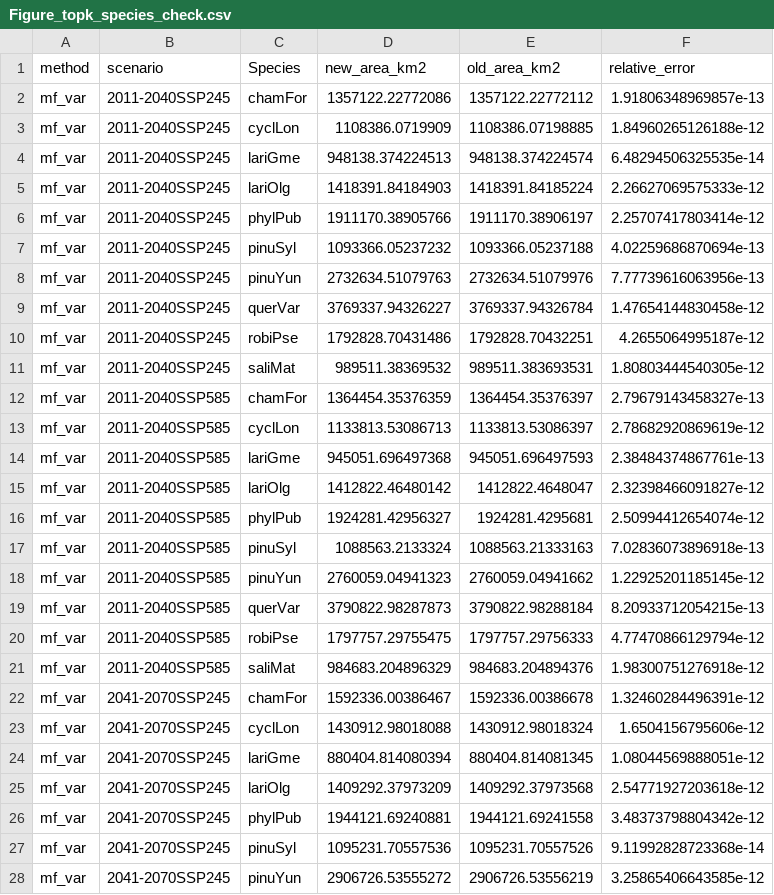
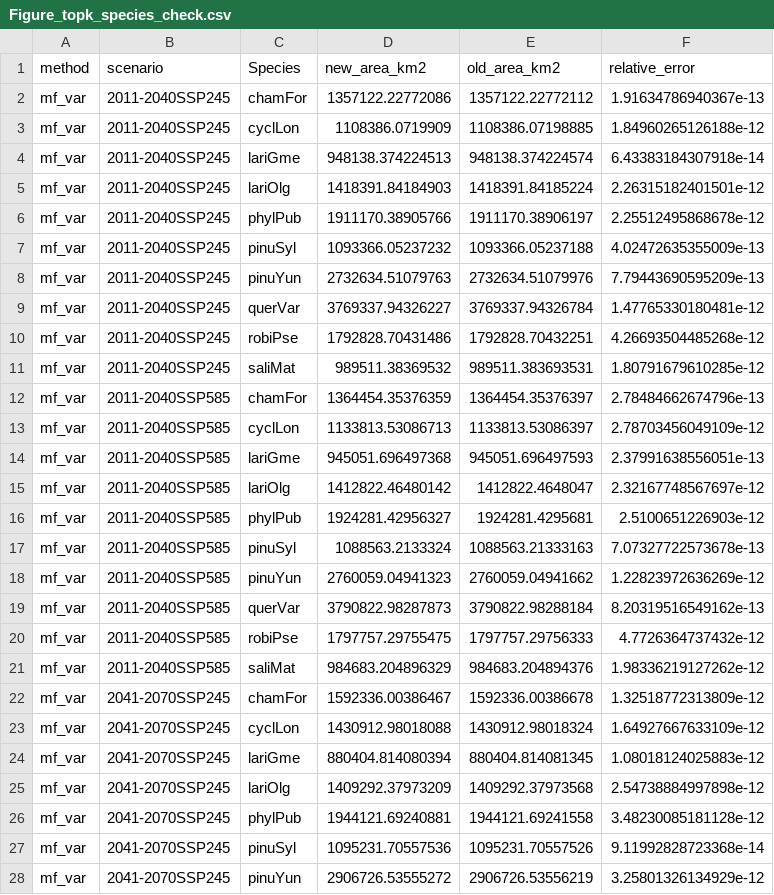
Before and after one commit to gingerlolipop/ecoChina2, a CSV file: visualization var threshold0.4/tables/Figure_topk_species_check.csv, drawn as a sheet; only a part is shown; the diff covers the shown part only.

```diff
--- a/visualization var threshold0.4/tables/Figure_topk_species_check.csv
+++ b/visualization var threshold0.4/tables/Figure_topk_species_check.csv
@@ -1,28 +1,28 @@
 method,scenario,Species,new_area_km2,old_area_km2,relative_error
-mf_var,2011-2040SSP245,chamFor,1357122.22772086,1357122.22772112,1.91806348969857e-13
+mf_var,2011-2040SSP245,chamFor,1357122.22772086,1357122.22772112,1.91634786940367e-13
 mf_var,2011-2040SSP245,cyclLon,1108386.0719909,1108386.07198885,1.84960265126188e-12
-mf_var,2011-2040SSP245,lariGme,948138.374224513,948138.374224574,6.48294506325535e-14
-mf_var,2011-2040SSP245,lariOlg,1418391.84184903,1418391.84185224,2.26627069575333e-12
-mf_var,2011-2040SSP245,phylPub,1911170.38905766,1911170.38906197,2.25707417803414e-12
-mf_var,2011-2040SSP245,pinuSyl,1093366.05237232,1093366.05237188,4.02259686870694e-13
-mf_var,2011-2040SSP245,pinuYun,2732634.51079763,2732634.51079976,7.77739616063956e-13
-mf_var,2011-2040SSP245,querVar,3769337.94326227,3769337.94326784,1.47654144830458e-12
-mf_var,2011-2040SSP245,robiPse,1792828.70431486,1792828.70432251,4.2655064995187e-12
-mf_var,2011-2040SSP245,saliMat,989511.38369532,989511.383693531,1.80803444540305e-12
-mf_var,2011-2040SSP585,chamFor,1364454.35376359,1364454.35376397,2.79679143458327e-13
-mf_var,2011-2040SSP585,cyclLon,1133813.53086713,1133813.53086397,2.78682920869619e-12
-mf_var,2011-2040SSP585,lariGme,945051.696497368,945051.696497593,2.38484374867761e-13
-mf_var,2011-2040SSP585,lariOlg,1412822.46480142,1412822.4648047,2.32398466091827e-12
-mf_var,2011-2040SSP585,phylPub,1924281.42956327,1924281.4295681,2.50994412654074e-12
-mf_var,2011-2040SSP585,pinuSyl,1088563.2133324,1088563.21333163,7.02836073896918e-13
-mf_var,2011-2040SSP585,pinuYun,2760059.04941323,2760059.04941662,1.22925201185145e-12
-mf_var,2011-2040SSP585,querVar,3790822.98287873,3790822.98288184,8.20933712054215e-13
-mf_var,2011-2040SSP585,robiPse,1797757.29755475,1797757.29756333,4.77470866129794e-12
-mf_var,2011-2040SSP585,saliMat,984683.204896329,984683.204894376,1.98300751276918e-12
-mf_var,2041-2070SSP245,chamFor,1592336.00386467,1592336.00386678,1.32460284496391e-12
-mf_var,2041-2070SSP245,cyclLon,1430912.98018088,1430912.98018324,1.6504156795606e-12
-mf_var,2041-2070SSP245,lariGme,880404.814080394,880404.814081345,1.08044569888051e-12
-mf_var,2041-2070SSP245,lariOlg,1409292.37973209,1409292.37973568,2.54771927203618e-12
-mf_var,2041-2070SSP245,phylPub,1944121.69240881,1944121.69241558,3.48373798804342e-12
+mf_var,2011-2040SSP245,lariGme,948138.374224513,948138.374224574,6.43383184307918e-14
+mf_var,2011-2040SSP245,lariOlg,1418391.84184903,1418391.84185224,2.26315182401501e-12
+mf_var,2011-2040SSP245,phylPub,1911170.38905766,1911170.38906197,2.25512495868678e-12
+mf_var,2011-2040SSP245,pinuSyl,1093366.05237232,1093366.05237188,4.02472635355009e-13
+mf_var,2011-2040SSP245,pinuYun,2732634.51079763,2732634.51079976,7.79443690595209e-13
+mf_var,2011-2040SSP245,querVar,3769337.94326227,3769337.94326784,1.47765330180481e-12
+mf_var,2011-2040SSP245,robiPse,1792828.70431486,1792828.70432251,4.26693504485268e-12
+mf_var,2011-2040SSP245,saliMat,989511.38369532,989511.383693531,1.80791679610285e-12
+mf_var,2011-2040SSP585,chamFor,1364454.35376359,1364454.35376397,2.78484662674796e-13
+mf_var,2011-2040SSP585,cyclLon,1133813.53086713,1133813.53086397,2.78703456049109e-12
+mf_var,2011-2040SSP585,lariGme,945051.696497368,945051.696497593,2.37991638556051e-13
+mf_var,2011-2040SSP585,lariOlg,1412822.46480142,1412822.4648047,2.32167748567697e-12
+mf_var,2011-2040SSP585,phylPub,1924281.42956327,1924281.4295681,2.5100651226903e-12
+mf_var,2011-2040SSP585,pinuSyl,1088563.2133324,1088563.21333163,7.07327722573678e-13
+mf_var,2011-2040SSP585,pinuYun,2760059.04941323,2760059.04941662,1.22823972636269e-12
+mf_var,2011-2040SSP585,querVar,3790822.98287873,3790822.98288184,8.20319516549162e-13
+mf_var,2011-2040SSP585,robiPse,1797757.29755475,1797757.29756333,4.7726364737432e-12
+mf_var,2011-2040SSP585,saliMat,984683.204896329,984683.204894376,1.98336219127262e-12
+mf_var,2041-2070SSP245,chamFor,1592336.00386467,1592336.00386678,1.32518772313809e-12
+mf_var,2041-2070SSP245,cyclLon,1430912.98018088,1430912.98018324,1.64927667633109e-12
+mf_var,2041-2070SSP245,lariGme,880404.814080394,880404.814081345,1.08018124025883e-12
+mf_var,2041-2070SSP245,lariOlg,1409292.37973209,1409292.37973568,2.54738884997898e-12
+mf_var,2041-2070SSP245,phylPub,1944121.69240881,1944121.69241558,3.48230085181128e-12
 mf_var,2041-2070SSP245,pinuSyl,1095231.70557536,1095231.70557526,9.11992828723368e-14
-mf_var,2041-2070SSP245,pinuYun,2906726.53555272,2906726.53556219,3.25865406643585e-12
+mf_var,2041-2070SSP245,pinuYun,2906726.53555272,2906726.53556219,3.25801326134929e-12
```
Also changed, not shown: 93 edited cells elsewhere in this file, visualization var threshold0.4/tables/Figure_topk_population_check.csv, visualization var threshold0.4/tables/Figure_var_10a_population_species_summary_topk.csv, 56 other files.
